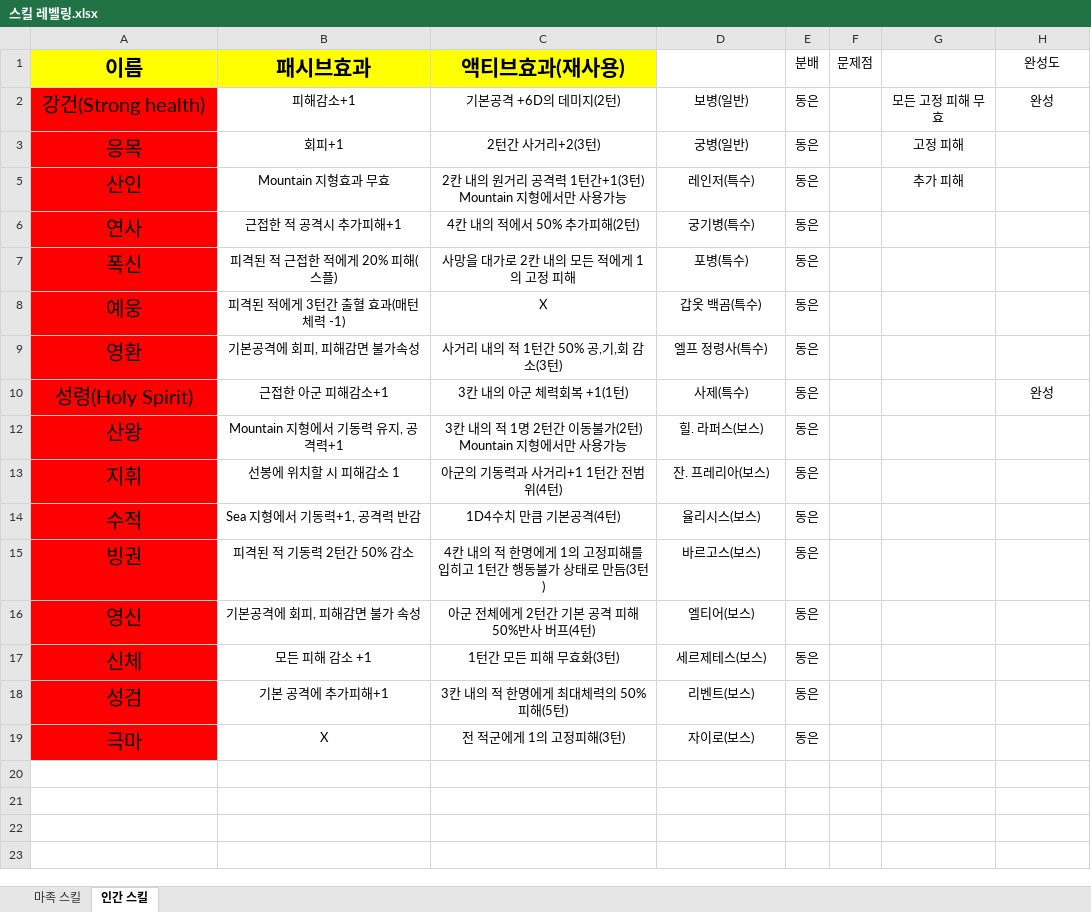
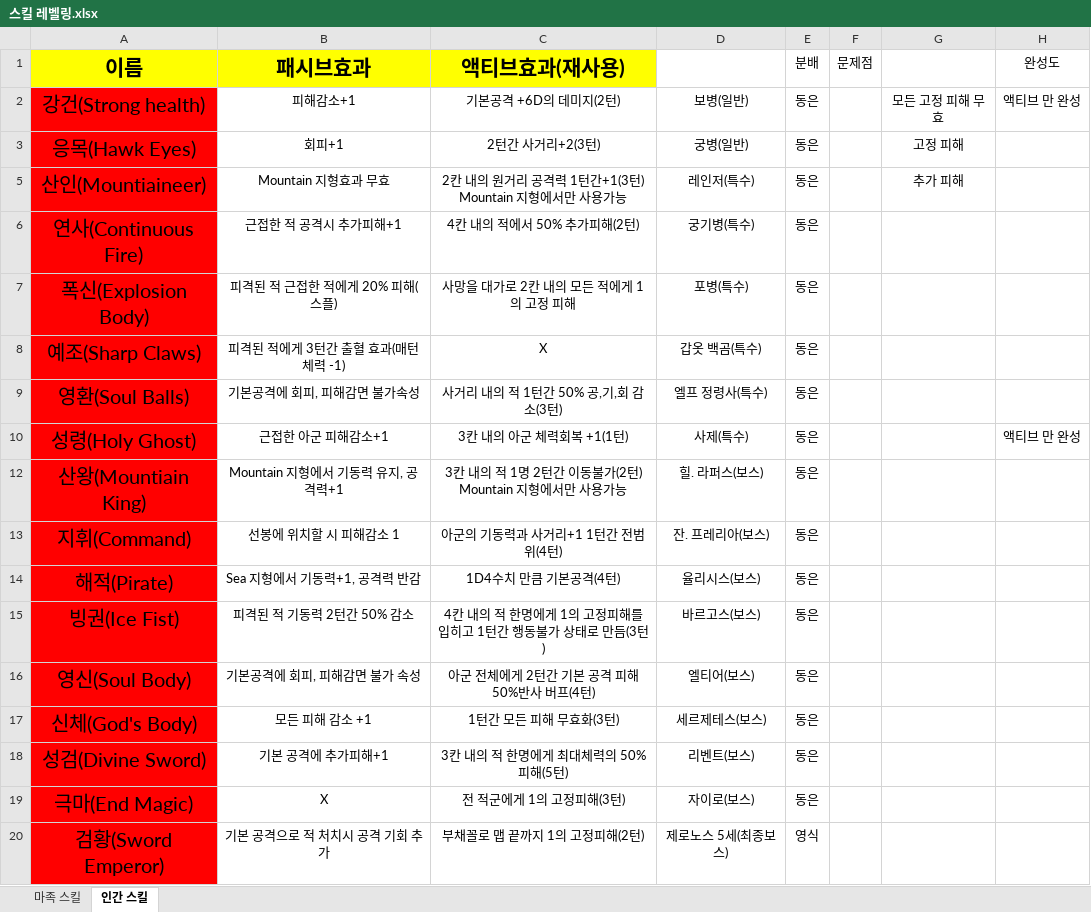
Before and after one commit to yys3110/GG, an Excel workbook: 기획서/스킬 레벨링.xlsx, sheet 인간 스킬, drawn as a sheet; values as stored, in another font and other column widths than the file's, no borders; the diff names each change by its address in the sheet, - before the commit and + after, or states it on an @@ line.

```diff
--- a/기획서/스킬 레벨링.xlsx (sheet 인간 스킬)
+++ b/기획서/스킬 레벨링.xlsx (sheet 인간 스킬)
-H2 (완성도): 완성
+H2 (완성도): 액티브 만 완성
-A3 (이름): 응목
+A3 (이름): 응목(Hawk Eyes)
-A5 (이름): 산인
+A5 (이름): 산인(Mountiaineer)
-A6 (이름): 연사
+A6 (이름): 연사(Continuous Fire)
-A7 (이름): 폭신
+A7 (이름): 폭신(Explosion Body)
-A8 (이름): 예웅
+A8 (이름): 예조(Sharp Claws)
-A9 (이름): 영환
+A9 (이름): 영환(Soul Balls)
-A10 (이름): 성령(Holy Spirit)
+A10 (이름): 성령(Holy Ghost)
-H10 (완성도): 완성
+H10 (완성도): 액티브 만 완성
-A12 (이름): 산왕
+A12 (이름): 산왕(Mountiain King)
-A13 (이름): 지휘
+A13 (이름): 지휘(Command)
-A14 (이름): 수적
+A14 (이름): 해적(Pirate)
-A15 (이름): 빙권
+A15 (이름): 빙권(Ice Fist)
-A16 (이름): 영신
+A16 (이름): 영신(Soul Body)
-A17 (이름): 신체
+A17 (이름): 신체(God's Body)
-A18 (이름): 성검
+A18 (이름): 성검(Divine Sword)
-A19 (이름): 극마
+A19 (이름): 극마(End Magic)
+row 20: 검황(Sword Emperor) | 기본 공격으로 적 처치시 공격 기회 추가 | 부채꼴로 맵 끝까지 1의 고정피해(2턴) | 제로노스 5세(최종보스) | 영식
```
Also changed, not shown: sheet 마족 스킬, hidden cells, 44 other files.
